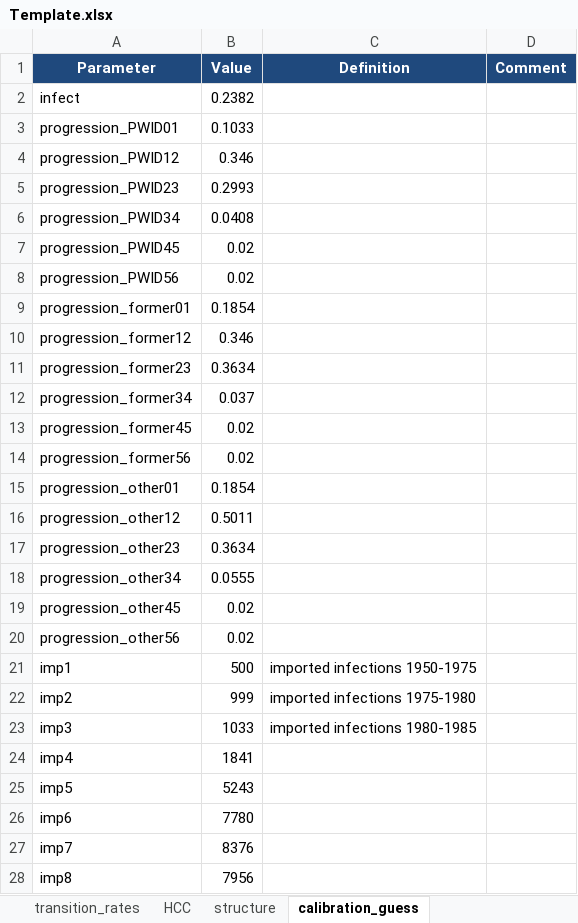
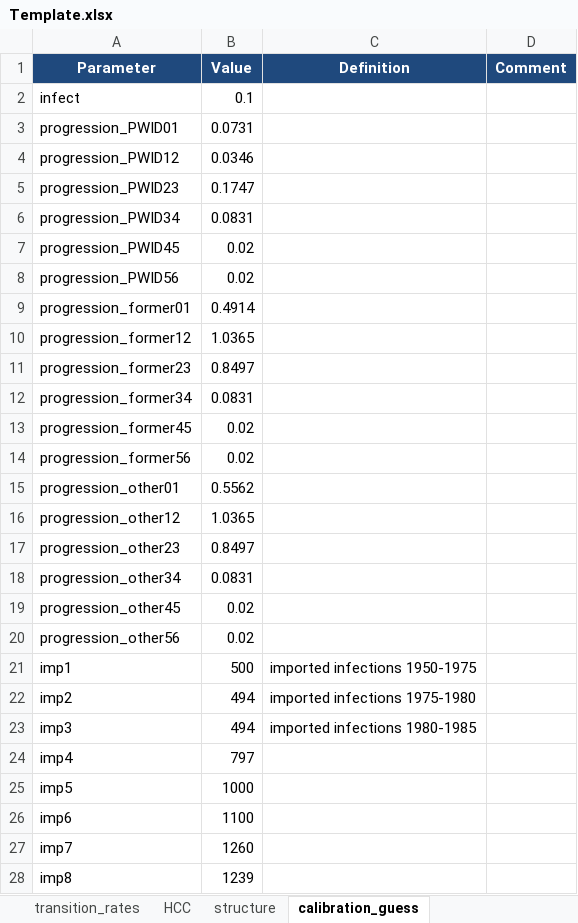
Before and after one commit to nickidge/HCVelimination, an Excel workbook: Template.xlsx, sheet calibration_guess, drawn as a sheet; only a part is shown; values as stored, in another font and other column widths than the file's, no borders; the diff covers the shown part only; the diff names each change by its address in the sheet, - before the commit and + after, or states it on an @@ line.

```diff
--- a/Template.xlsx (sheet calibration_guess)
+++ b/Template.xlsx (sheet calibration_guess)
-B2 (Value): 0.2382
+B2 (Value): 0.1
-B3 (Value): 0.1033
+B3 (Value): 0.0731
-B4 (Value): 0.346
+B4 (Value): 0.0346
-B5 (Value): 0.2993
+B5 (Value): 0.1747
-B6 (Value): 0.0408
+B6 (Value): 0.0831
-B9 (Value): 0.1854
+B9 (Value): 0.4914
-B10 (Value): 0.346
+B10 (Value): 1.0365
-B11 (Value): 0.3634
+B11 (Value): 0.8497
-B12 (Value): 0.037
+B12 (Value): 0.0831
-B15 (Value): 0.1854
+B15 (Value): 0.5562
-B16 (Value): 0.5011
+B16 (Value): 1.0365
-B17 (Value): 0.3634
+B17 (Value): 0.8497
-B18 (Value): 0.0555
+B18 (Value): 0.0831
-B22 (Value): 999
+B22 (Value): 494
-B23 (Value): 1033
+B23 (Value): 494
-B24 (Value): 1841
+B24 (Value): 797
-B25 (Value): 5243
+B25 (Value): 1000
-B26 (Value): 7780
+B26 (Value): 1100
-B27 (Value): 8376
+B27 (Value): 1260
-B28 (Value): 7956
+B28 (Value): 1239
```
Also changed, not shown: 3 edited cells elsewhere in this sheet, sheet other_epi, sheet prev_PWID, sheet cases, 16 other files.
